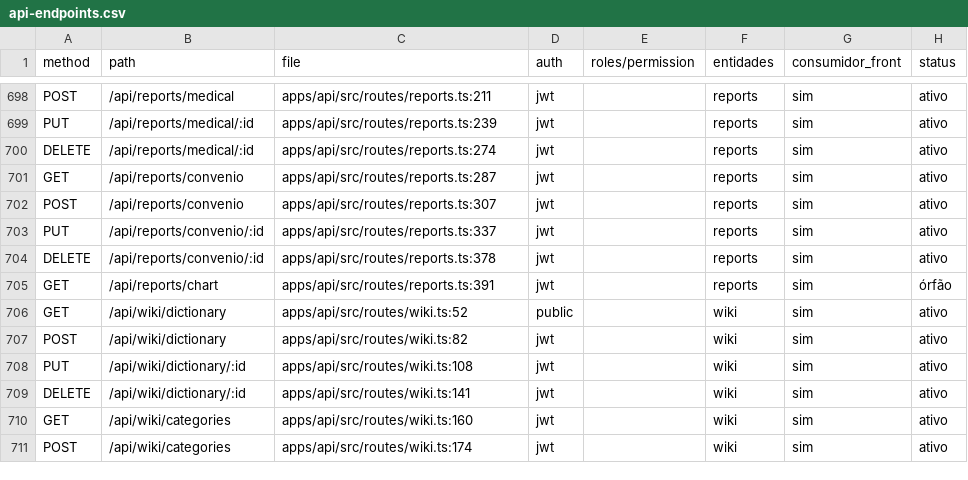
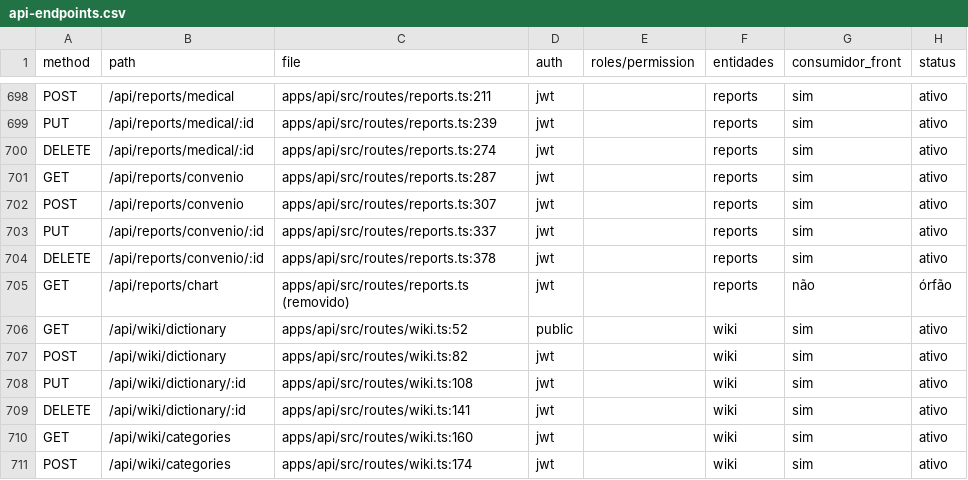
Before and after one commit to rafaelminatto1/fisioflow-51658291, a CSV file: reconstruction-dossier/inventories/api-endpoints.csv, drawn as a sheet; only a part is shown, gaps mark what is left out.

```diff
--- a/reconstruction-dossier/inventories/api-endpoints.csv
+++ b/reconstruction-dossier/inventories/api-endpoints.csv
@@ -704,3 +704,3 @@ PUT,/api/reports/convenio/:id,apps/api/src/routes/reports.ts:337,jwt,,reports,si
 DELETE,/api/reports/convenio/:id,apps/api/src/routes/reports.ts:378,jwt,,reports,sim,ativo
-GET,/api/reports/chart,apps/api/src/routes/reports.ts:391,jwt,,reports,sim,órfão
+GET,/api/reports/chart,apps/api/src/routes/reports.ts (removido),jwt,,reports,não,órfão
 GET,/api/wiki/dictionary,apps/api/src/routes/wiki.ts:52,public,,wiki,sim,ativo
```
